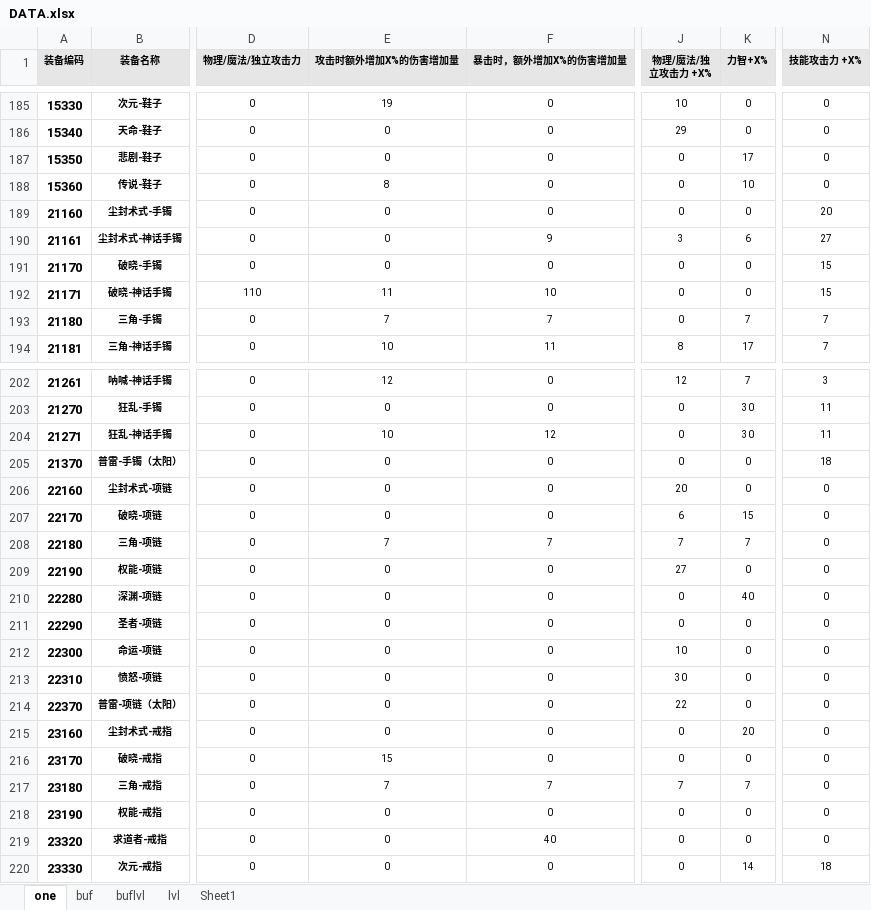
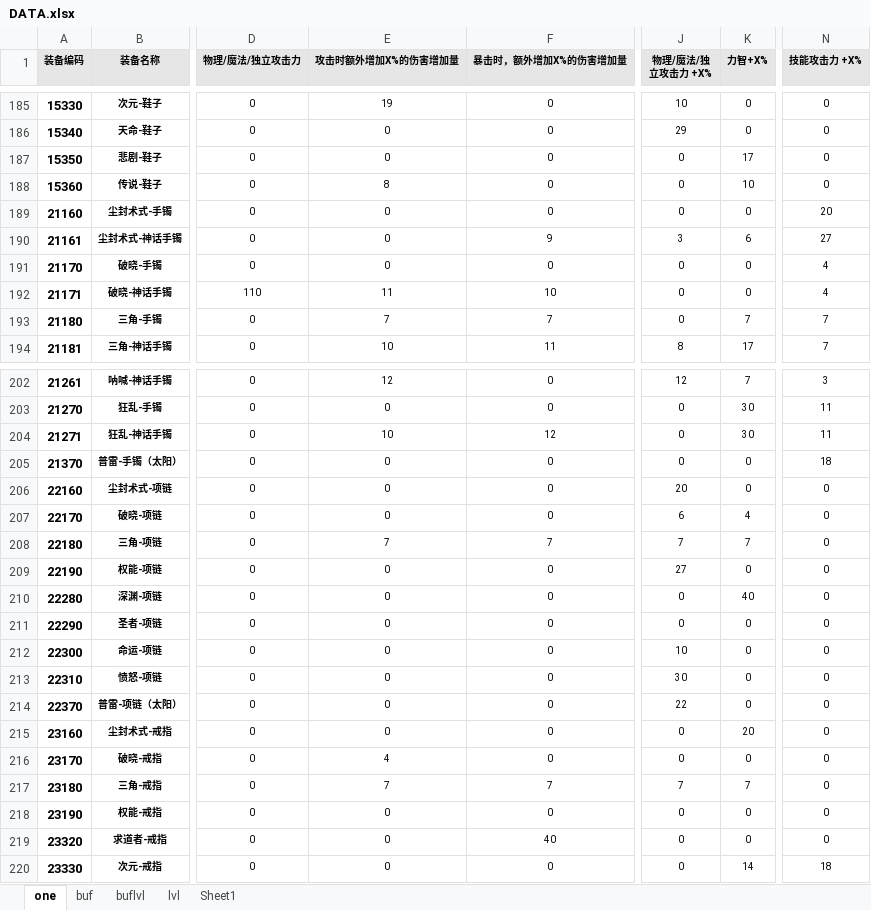
Before and after one commit to fzls/dnf_calc, an Excel workbook: DATA.xlsx, sheet one, drawn as a sheet; only a part is shown, gaps mark what is left out; values as stored, in another font and other column widths than the file's, no borders; conditional formats and table styles not drawn; the diff names each change by its address in the sheet, - before the commit and + after, or states it on an @@ line.

```diff
--- a/DATA.xlsx (sheet one)
+++ b/DATA.xlsx (sheet one)
-N191:N192 (技能攻击力 +X%): 15
+N191:N192 (技能攻击力 +X%): 4
-K207 (力智+X%): 15
+K207 (力智+X%): 4
-E216 (攻击时额外增加X%的伤害增加量): 15
+E216 (攻击时额外增加X%的伤害增加量): 4
```
Also changed, not shown: preset.XLSX, 1 other file.
